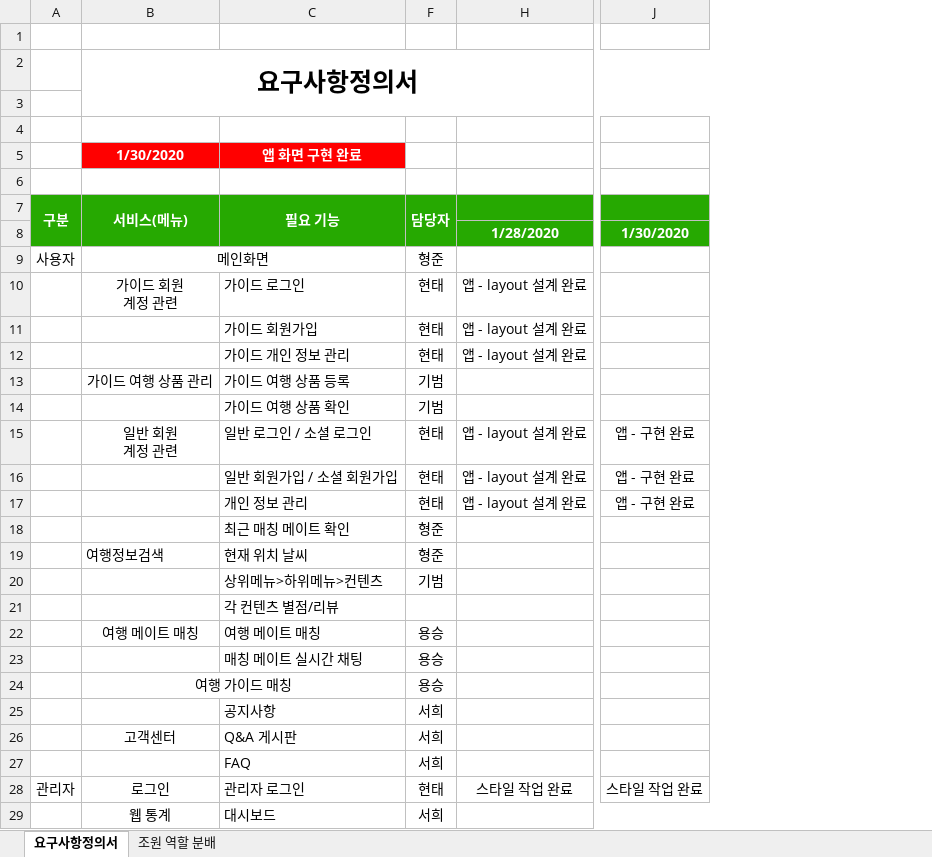
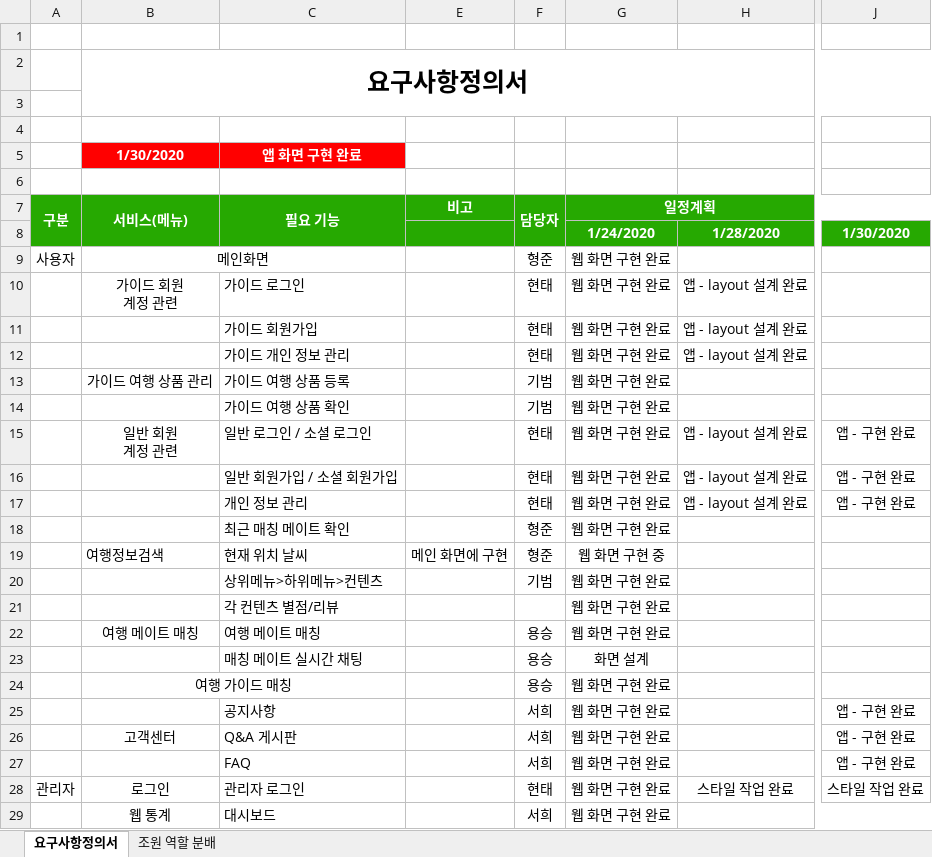
Before and after one commit to ezenteam2/TripMate, an Excel workbook: 요구사항 정의서_프로젝트2.xlsx, sheet 요구사항정의서, drawn as a sheet; only a part is shown, gaps mark what is left out; values as stored, in another font and other column widths than the file's, no borders; the diff names each change by its address in the sheet, - before the commit and + after, or states it on an @@ line.

Commit message:
일정 계획 업데이트[유서희]

```diff
--- a/요구사항 정의서_프로젝트2.xlsx (sheet 요구사항정의서)
+++ b/요구사항 정의서_프로젝트2.xlsx (sheet 요구사항정의서)
@@ column E (비고) unhidden, row 19: 메인 화면에 구현 @@
@@ column G (일정계획) unhidden, rows 8-29: 1/24/2020 | 웹 화면 구현 완료 | 웹 화면 구현 완료 | 웹 화면 구현 완료 | 웹 화면 구현 완료 | 웹 화면 구현 완료 | 웹 화면 구현 완료 | 웹 화면 구현 완료 | 웹 화면 구현 완료 | 웹 화면 구현 완료 | 웹 화면 구현 완료 | 웹 화면 구현 중 | 웹 화면 구현 완료 | 웹 화면 구현 완료 | 웹 화면 구현 완료 | 화면 설계 | 웹 화면 구현 완료 | 웹 화면 구현 완료 | 웹 화면 구현 완료 | 웹 화면 구현 완료 | 웹 화면 구현 완료 | 웹 화면 구현 완료 @@
-J25:J27: (empty)
+J25:J27: 앱 - 구현 완료
```
